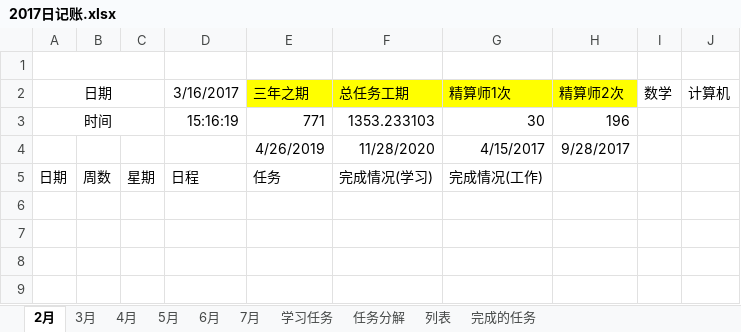
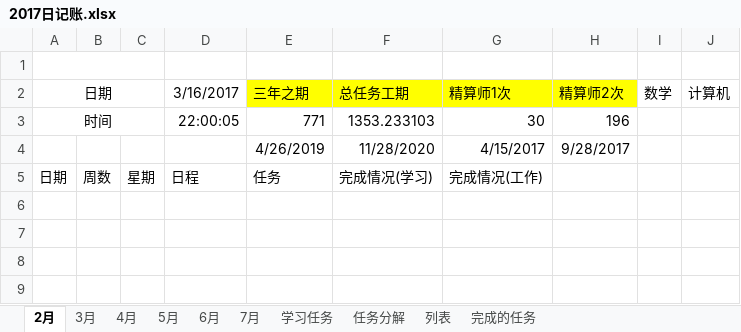
Before and after one commit to guofei9987/plans, an Excel workbook: 2017日记账.xlsx, sheet 2月, drawn as a sheet; only a part is shown; values as stored, in another font and other column widths than the file's, no borders; conditional formats not drawn; the diff names each change by its address in the sheet, - before the commit and + after, or states it on an @@ line.

```diff
--- a/2017日记账.xlsx (sheet 2月)
+++ b/2017日记账.xlsx (sheet 2月)
-D3: 15:16:19
+D3: 22:00:05
```
Also changed, not shown: sheet 3月, sheet 5月, sheet 7月, sheet 6月, sheet 4月, charts or pictures.
